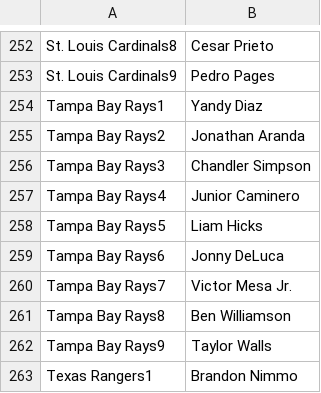
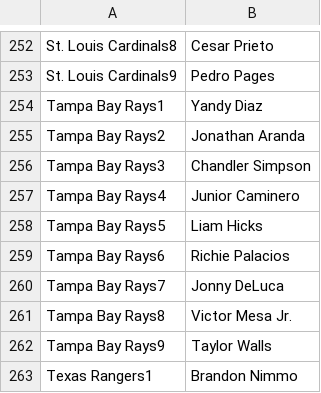
Before and after one commit to jack-simon4/jacks-models, a CSV file: src/assets/MLB-Last-Lineups.csv, drawn as a sheet; only a part is shown, gaps mark what is left out.

```diff
--- a/src/assets/MLB-Last-Lineups.csv
+++ b/src/assets/MLB-Last-Lineups.csv
@@ -258,5 +258,5 @@ Tampa Bay Rays4,Junior Caminero
 Tampa Bay Rays5,Liam Hicks
-Tampa Bay Rays6,Jonny DeLuca
-Tampa Bay Rays7,Victor Mesa Jr.
-Tampa Bay Rays8,Ben Williamson
+Tampa Bay Rays6,Richie Palacios
+Tampa Bay Rays7,Jonny DeLuca
+Tampa Bay Rays8,Victor Mesa Jr.
 Tampa Bay Rays9,Taylor Walls
```
Also changed, not shown: src/assets/MLB-Lineups.csv, src/assets/MLB-Player-Props.csv.
